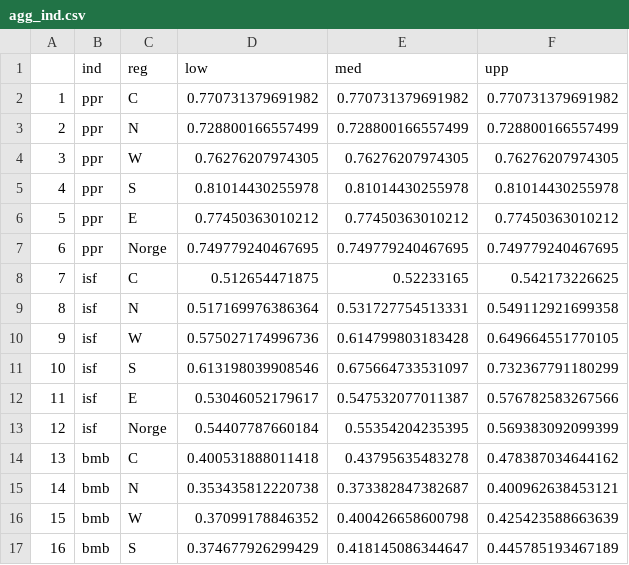
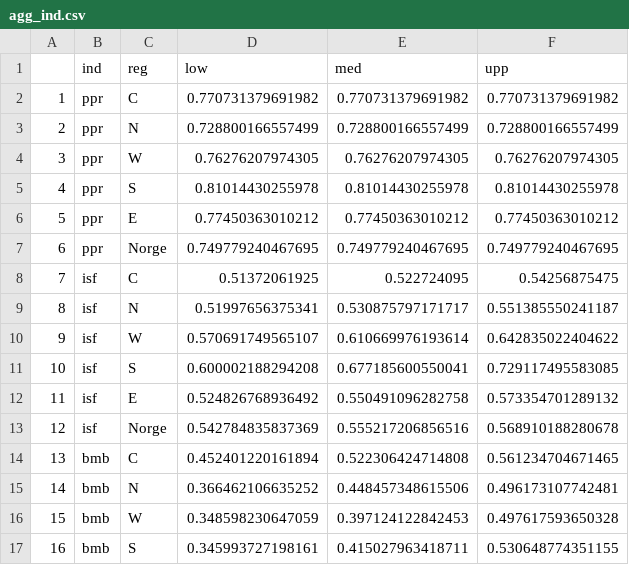
Before and after one commit to NINAnor/IBECA, a CSV file: output/tables/agg_ind.csv, drawn as a sheet; only a part is shown; the diff covers the shown part only.

```diff
--- a/output/tables/agg_ind.csv
+++ b/output/tables/agg_ind.csv
@@ -7,11 +7,11 @@
 "6","ppr","Norge",0.749779240467695,0.749779240467695,0.749779240467695
-"7","isf","C",0.512654471875,0.52233165,0.542173226625
-"8","isf","N",0.517169976386364,0.531727754513331,0.549112921699358
-"9","isf","W",0.575027174996736,0.614799803183428,0.649664551770105
-"10","isf","S",0.613198039908546,0.675664733531097,0.732367791180299
-"11","isf","E",0.53046052179617,0.547532077011387,0.576782583267566
-"12","isf","Norge",0.54407787660184,0.55354204235395,0.569383092099399
-"13","bmb","C",0.400531888011418,0.43795635483278,0.478387034644162
-"14","bmb","N",0.353435812220738,0.373382847382687,0.400962638453121
-"15","bmb","W",0.37099178846352,0.400426658600798,0.425423588663639
-"16","bmb","S",0.374677926299429,0.418145086344647,0.445785193467189
+"7","isf","C",0.51372061925,0.522724095,0.54256875475
+"8","isf","N",0.51997656375341,0.530875797171717,0.551385550241187
+"9","isf","W",0.570691749565107,0.610669976193614,0.642835022404622
+"10","isf","S",0.600002188294208,0.677185600550041,0.729117495583085
+"11","isf","E",0.524826768936492,0.550491096282758,0.573354701289132
+"12","isf","Norge",0.542784835837369,0.555217206856516,0.568910188280678
+"13","bmb","C",0.452401220161894,0.522306424714808,0.561234704671465
+"14","bmb","N",0.366462106635252,0.448457348615506,0.496173107742481
+"15","bmb","W",0.348598230647059,0.397124122842453,0.497617593650328
+"16","bmb","S",0.345993727198161,0.415027963418711,0.530648774351155
```
Also changed, not shown: 60 edited cells elsewhere in this file, output/ind_char.csv, output/tables/all_Q.csv, 22 other files.
